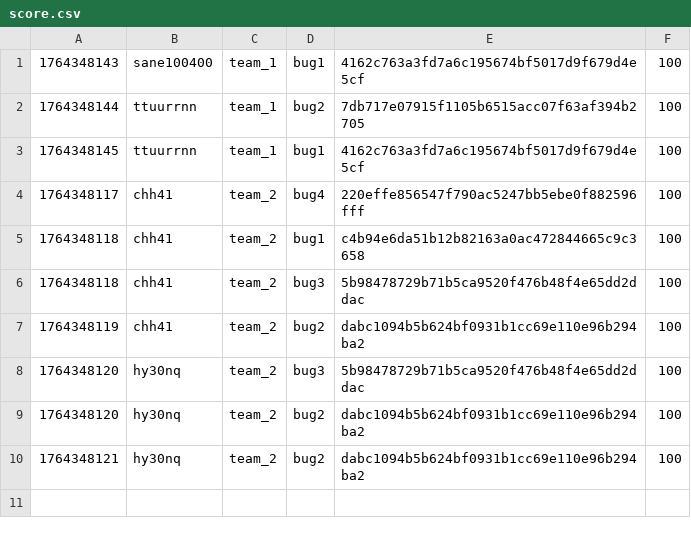
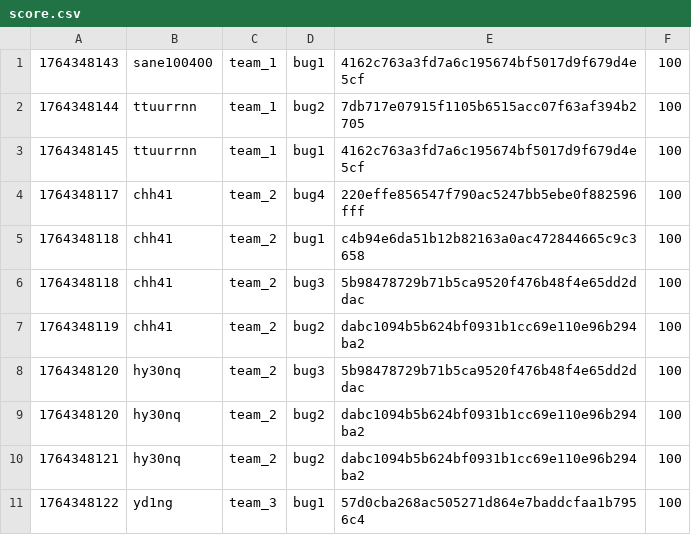
Before and after one commit to hspace-io/2025w-gitctf-score, a CSV file: score.csv, drawn as a sheet; the diff names each change by its address in the sheet, - before the commit and + after, or states it on an @@ line.

Commit message:
[Score] yd1ng +100
yd1ng attacked `bug1` 57d0cba268ac505271d864e7baddcfaa1b7956c4 of team_3

```diff
--- a/score.csv
+++ b/score.csv
+row 11: 1764348122 | yd1ng | team_3 | bug1 | 57d0cba268ac505271d864e7baddcfaa1b7956c4 | 100
```
